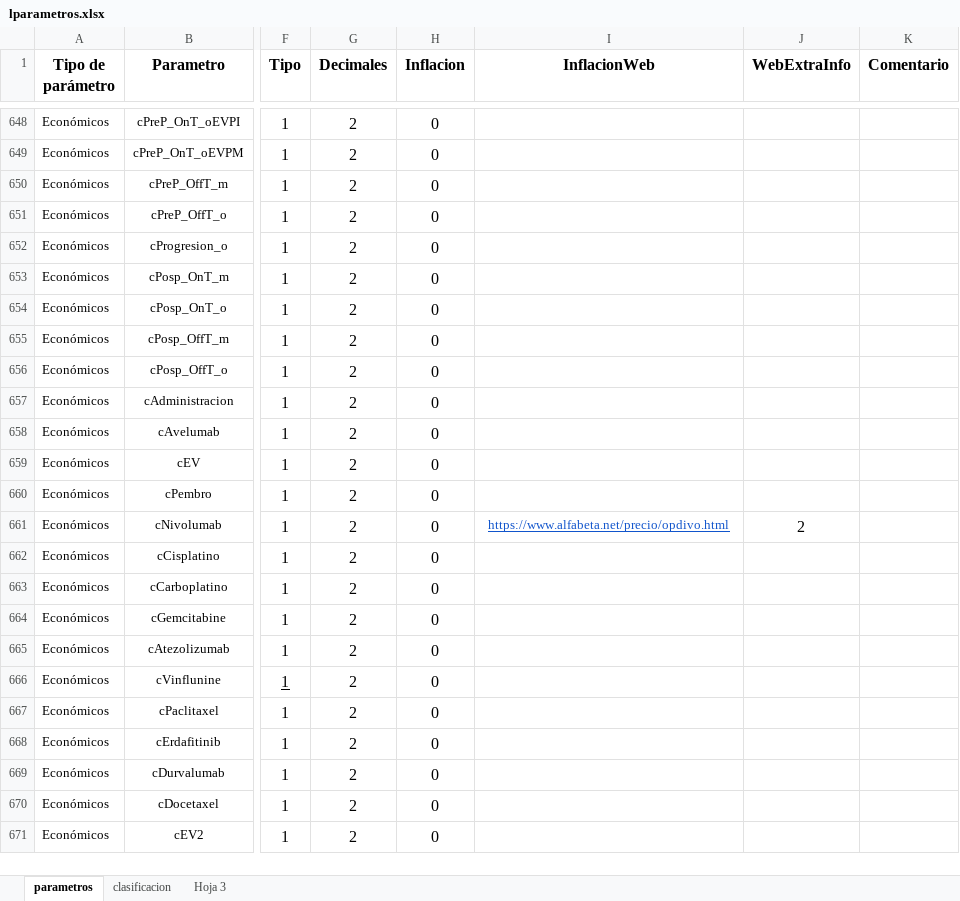
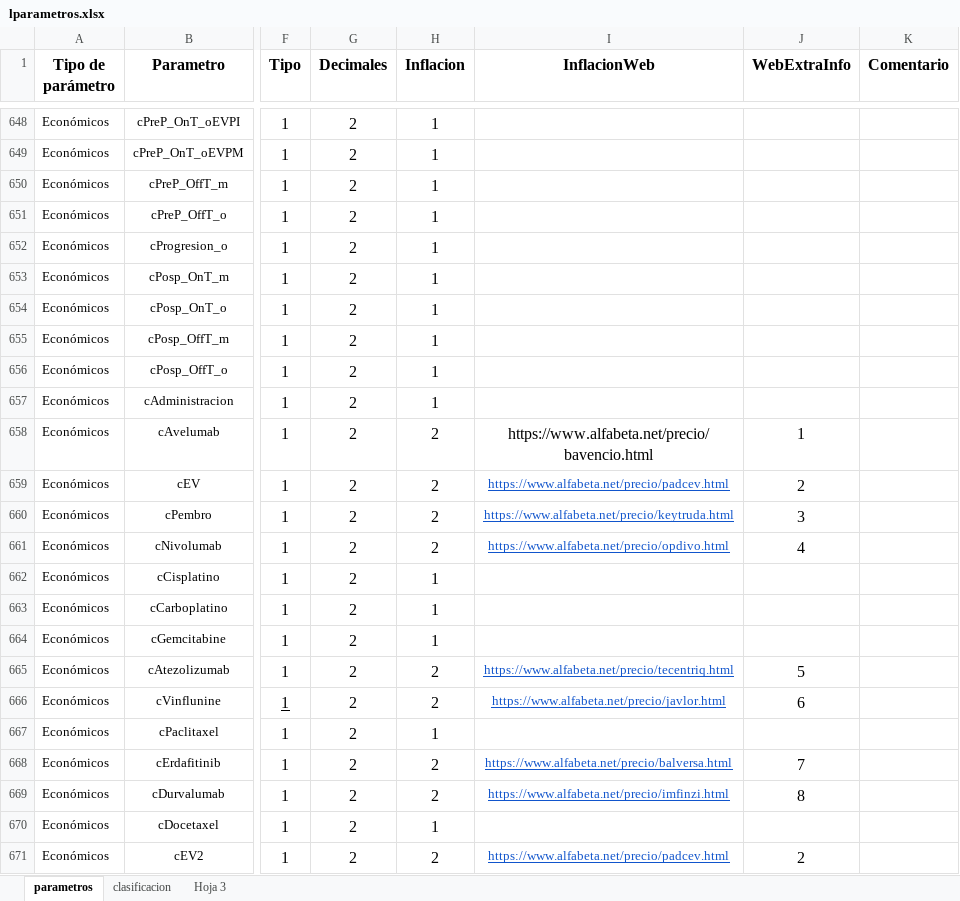
Before and after one commit to lpastoriiecs/avelumab, an Excel workbook: lparametros.xlsx, sheet parametros, drawn as a sheet; only a part is shown, gaps mark what is left out; values as stored, in another font and other column widths than the file's, no borders; the diff covers the shown part only; the diff names each change by its address in the sheet, - before the commit and + after, or states it on an @@ line.

```diff
--- a/lparametros.xlsx (sheet parametros)
+++ b/lparametros.xlsx (sheet parametros)
-H648:H657 (Inflacion): 0
+H648:H657 (Inflacion): 1
-H658:H661 (Inflacion): 0
+H658:H661 (Inflacion): 2
-I658 (InflacionWeb): (empty)
+I658 (InflacionWeb): https://www.alfabeta.net/precio/bavencio.html
-J658 (WebExtraInfo): (empty)
+J658 (WebExtraInfo): 1
-I659 (InflacionWeb): (empty)
+I659 (InflacionWeb): https://www.alfabeta.net/precio/padcev.html
-J659 (WebExtraInfo): (empty)
+J659 (WebExtraInfo): 2
-I660 (InflacionWeb): (empty)
+I660 (InflacionWeb): https://www.alfabeta.net/precio/keytruda.html
-J660 (WebExtraInfo): (empty)
+J660 (WebExtraInfo): 3
-J661 (WebExtraInfo): 2
+J661 (WebExtraInfo): 4
-H662:H664 (Inflacion): 0
+H662:H664 (Inflacion): 1
-H665:H666 (Inflacion): 0
+H665:H666 (Inflacion): 2
-I665 (InflacionWeb): (empty)
+I665 (InflacionWeb): https://www.alfabeta.net/precio/tecentriq.html
-J665 (WebExtraInfo): (empty)
+J665 (WebExtraInfo): 5
-I666 (InflacionWeb): (empty)
+I666 (InflacionWeb): https://www.alfabeta.net/precio/javlor.html
-J666 (WebExtraInfo): (empty)
+J666 (WebExtraInfo): 6
-H667 (Inflacion): 0
+H667 (Inflacion): 1
-H668:H669 (Inflacion): 0
+H668:H669 (Inflacion): 2
-I668 (InflacionWeb): (empty)
+I668 (InflacionWeb): https://www.alfabeta.net/precio/balversa.html
-J668 (WebExtraInfo): (empty)
+J668 (WebExtraInfo): 7
-I669 (InflacionWeb): (empty)
+I669 (InflacionWeb): https://www.alfabeta.net/precio/imfinzi.html
-J669 (WebExtraInfo): (empty)
+J669 (WebExtraInfo): 8
-H670 (Inflacion): 0
+H670 (Inflacion): 1
-H671 (Inflacion): 0
+H671 (Inflacion): 2
-I671 (InflacionWeb): (empty)
+I671 (InflacionWeb): https://www.alfabeta.net/precio/padcev.html
-J671 (WebExtraInfo): (empty)
+J671 (WebExtraInfo): 2
```
Also changed, not shown: 163 edited cells elsewhere in this sheet, tooltips.xlsx, 5 other files.
